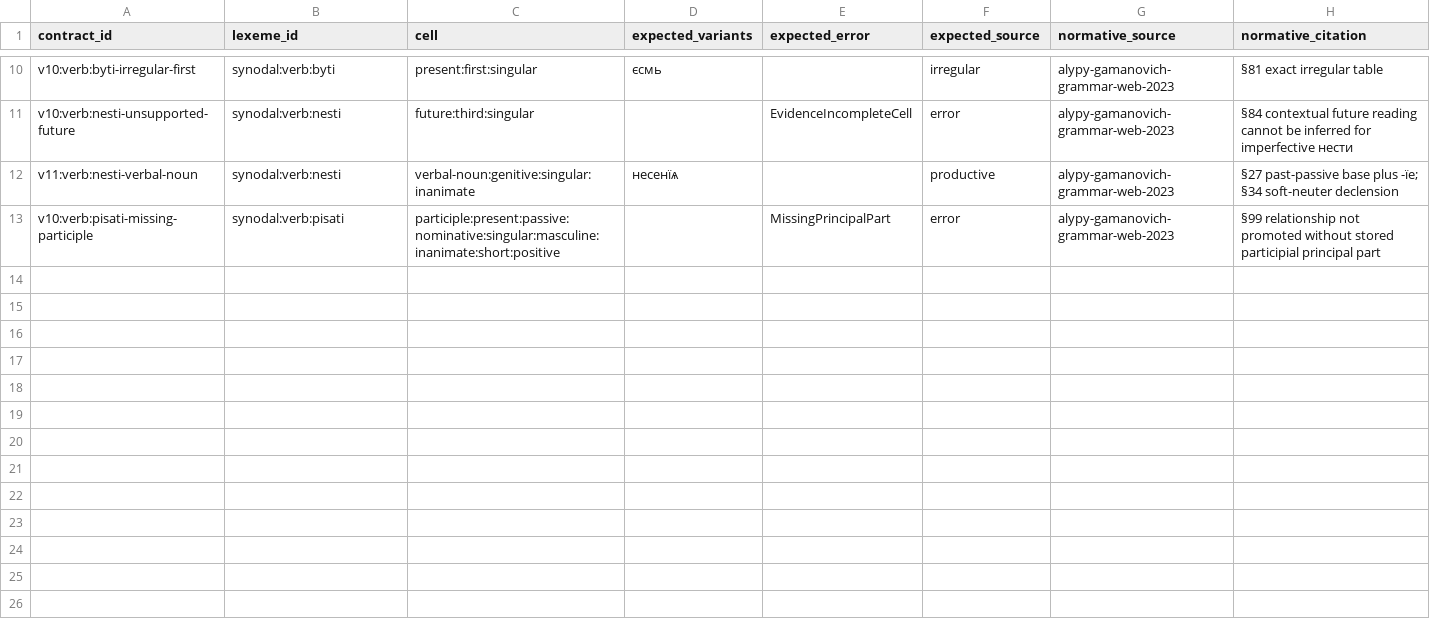
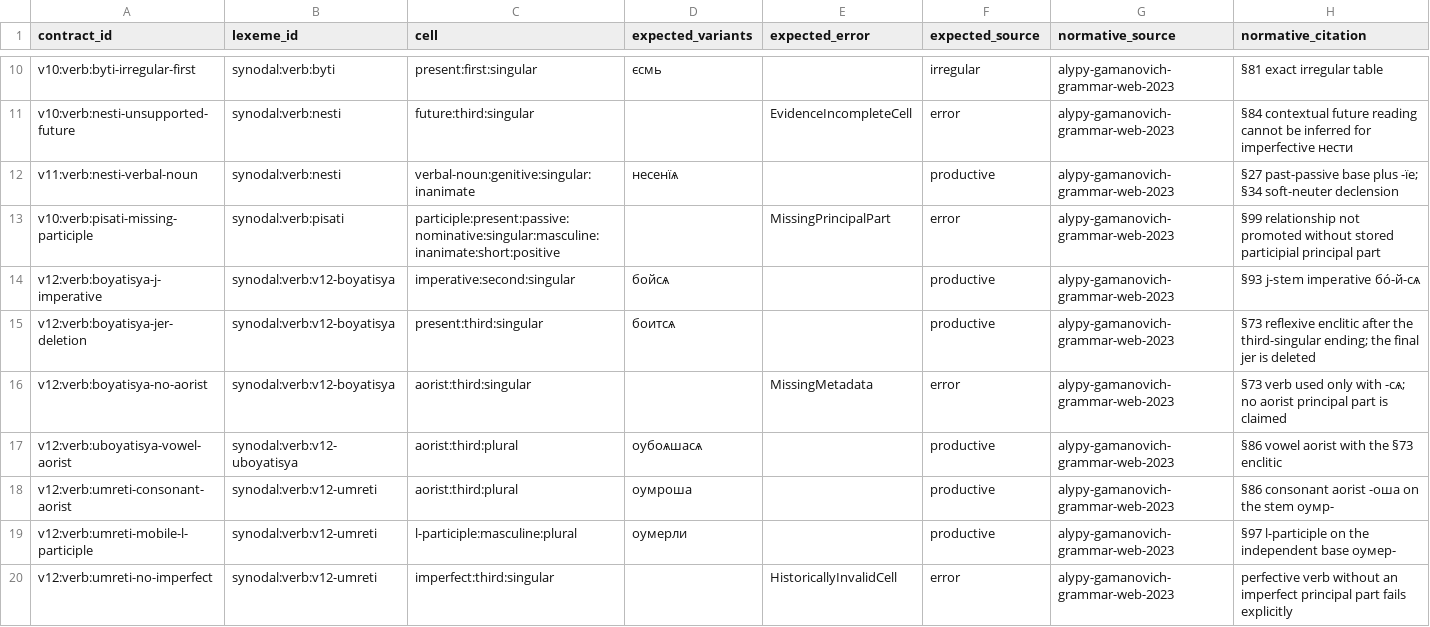
Before and after one commit to gold-silver-copper/church-slavonic, a TSV file: data/synodal/linguistic_evaluation.tsv, drawn as a sheet; only a part is shown, gaps mark what is left out.

```diff
--- a/data/synodal/linguistic_evaluation.tsv
+++ b/data/synodal/linguistic_evaluation.tsv
@@ -13 +13,8 @@ v11:verb:nesti-verbal-noun	synodal:verb:nesti	verbal-noun:genitive:singular:inan
 v10:verb:pisati-missing-participle	synodal:verb:pisati	participle:present:passive:nominative:singular:masculine:inanimate:short:positive		MissingPrincipalPart	error	alypy-gamanovich-grammar-web-2023	§99 relationship not promoted without stored participial principal part
+v12:verb:boyatisya-j-imperative	synodal:verb:v12-boyatisya	imperative:second:singular	бойсѧ		productive	alypy-gamanovich-grammar-web-2023	§93 j-stem imperative бо́-й-сѧ
+v12:verb:boyatisya-jer-deletion	synodal:verb:v12-boyatisya	present:third:singular	боитсѧ		productive	alypy-gamanovich-grammar-web-2023	§73 reflexive enclitic after the third-singular ending; the final jer is deleted
+v12:verb:boyatisya-no-aorist	synodal:verb:v12-boyatisya	aorist:third:singular		MissingMetadata	error	alypy-gamanovich-grammar-web-2023	§73 verb used only with -сѧ; no aorist principal part is claimed
+v12:verb:uboyatisya-vowel-aorist	synodal:verb:v12-uboyatisya	aorist:third:plural	оубоѧшасѧ		productive	alypy-gamanovich-grammar-web-2023	§86 vowel aorist with the §73 enclitic
+v12:verb:umreti-consonant-aorist	synodal:verb:v12-umreti	aorist:third:plural	оумроша		productive	alypy-gamanovich-grammar-web-2023	§86 consonant aorist -оша on the stem оумр-
+v12:verb:umreti-mobile-l-participle	synodal:verb:v12-umreti	l-participle:masculine:plural	оумерли		productive	alypy-gamanovich-grammar-web-2023	§97 l-participle on the independent base оумер-
+v12:verb:umreti-no-imperfect	synodal:verb:v12-umreti	imperfect:third:singular		HistoricallyInvalidCell	error	alypy-gamanovich-grammar-web-2023	perfective verb without an imperfect principal part fails explicitly
```
Also changed, not shown: data/synodal/accent_paradigms.tsv, data/synodal/accents.tsv, 52 other files.
